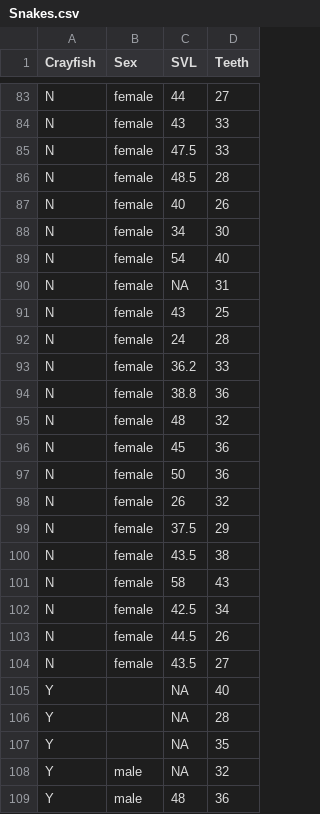
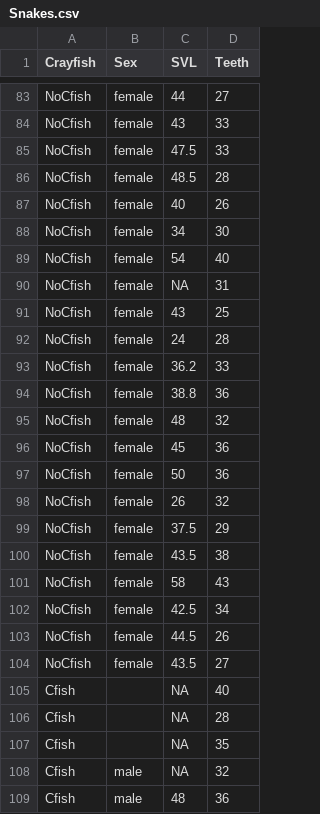
Before and after one commit to PeterKDunn/SRM-Textbook, a CSV file: Data/Snakes.csv, drawn as a sheet; only a part is shown, gaps mark what is left out; the diff covers the shown part only.

```diff
--- a/Data/Snakes.csv
+++ b/Data/Snakes.csv
@@ -83,27 +83,27 @@
-"N","female",44,27
-"N","female",43,33
-"N","female",47.5,33
-"N","female",48.5,28
-"N","female",40,26
-"N","female",34,30
-"N","female",54,40
-"N","female",NA,31
-"N","female",43,25
-"N","female",24,28
-"N","female",36.2,33
-"N","female",38.8,36
-"N","female",48,32
-"N","female",45,36
-"N","female",50,36
-"N","female",26,32
-"N","female",37.5,29
-"N","female",43.5,38
-"N","female",58,43
-"N","female",42.5,34
-"N","female",44.5,26
-"N","female",43.5,27
-"Y","",NA,40
-"Y","",NA,28
-"Y","",NA,35
-"Y","male",NA,32
-"Y","male",48,36
+"NoCfish","female",44,27
+"NoCfish","female",43,33
+"NoCfish","female",47.5,33
+"NoCfish","female",48.5,28
+"NoCfish","female",40,26
+"NoCfish","female",34,30
+"NoCfish","female",54,40
+"NoCfish","female",NA,31
+"NoCfish","female",43,25
+"NoCfish","female",24,28
+"NoCfish","female",36.2,33
+"NoCfish","female",38.8,36
+"NoCfish","female",48,32
+"NoCfish","female",45,36
+"NoCfish","female",50,36
+"NoCfish","female",26,32
+"NoCfish","female",37.5,29
+"NoCfish","female",43.5,38
+"NoCfish","female",58,43
+"NoCfish","female",42.5,34
+"NoCfish","female",44.5,26
+"NoCfish","female",43.5,27
+"Cfish","",NA,40
+"Cfish","",NA,28
+"Cfish","",NA,35
+"Cfish","male",NA,32
+"Cfish","male",48,36
```
Also changed, not shown: 173 edited cells elsewhere in this file.
